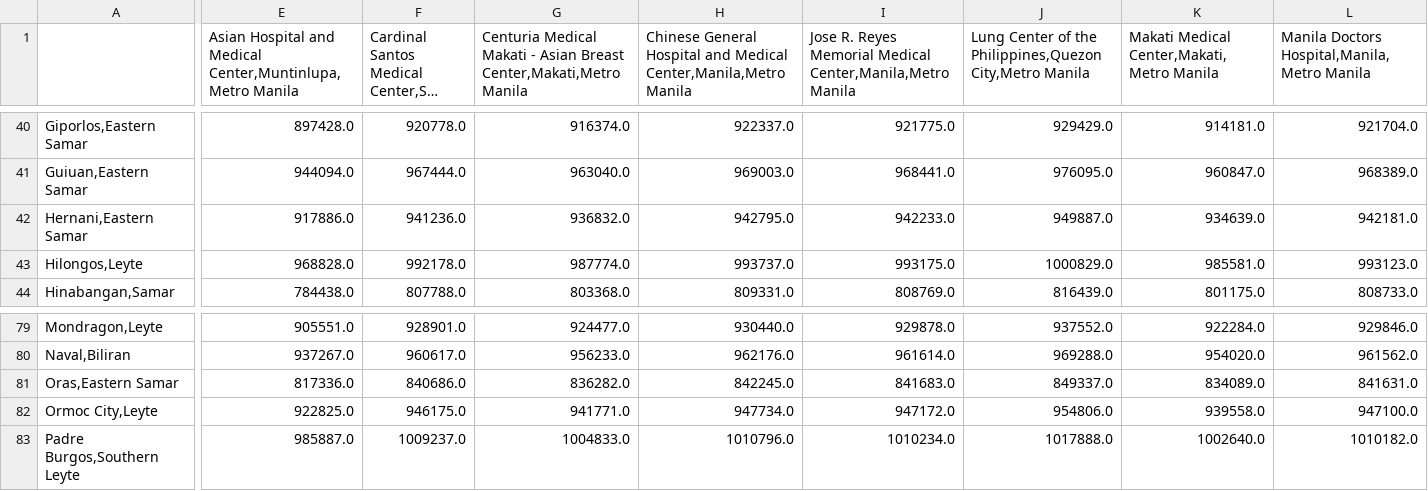
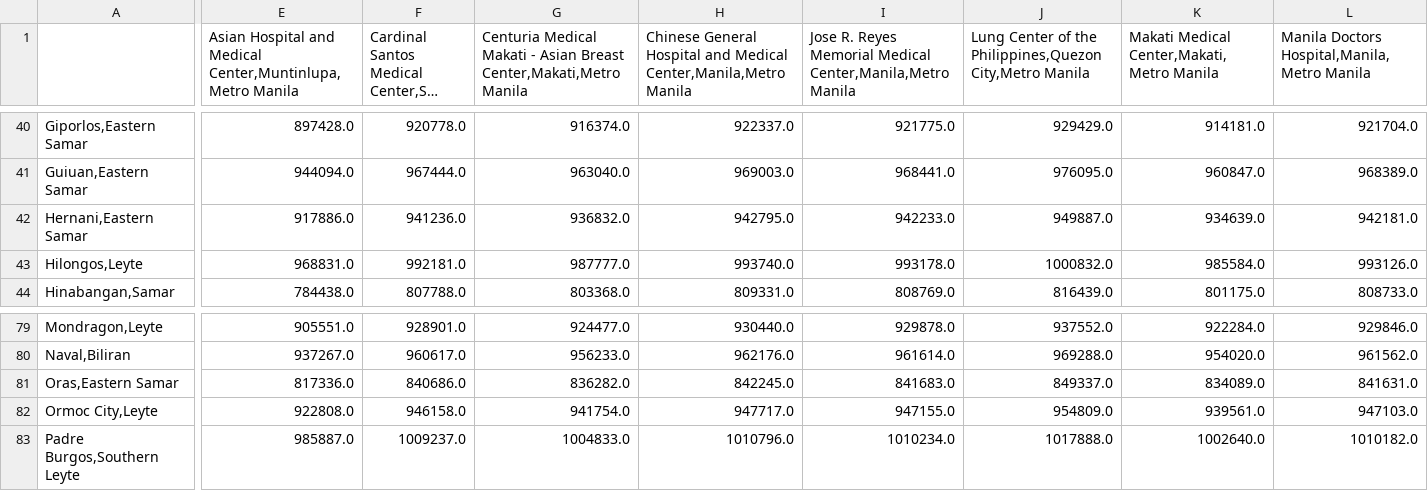
Before and after one commit to lbranera/travel-info-paler, a CSV file: result/land_sea_orm_travel_distance_matrix.csv, drawn as a sheet; only a part is shown, gaps mark what is left out; long unchanged cells end in …; removed rows and columns are numbered as before the commit, all else as after; rows hold the shown columns only; the diff covers the shown part only; the diff names each change by its address in the sheet, - before the commit and + after, or states it on an @@ line.

```diff
--- a/result/land_sea_orm_travel_distance_matrix.csv
+++ b/result/land_sea_orm_travel_distance_matrix.csv
-E43: 968828.0
+E43: 968831.0
-F43: 992178.0
+F43: 992181.0
-G43: 987774.0
+G43: 987777.0
-H43: 993737.0
+H43: 993740.0
-I43: 993175.0
+I43: 993178.0
-J43: 1000829.0
+J43: 1000832.0
-K43: 985581.0
+K43: 985584.0
-L43: 993123.0
+L43: 993126.0
-row 82: Ormoc City,Leyte | 922825.0 | 946175.0 | 941771.0 | 947734.0 | 947172.0 | 954806.0 | 939558.0 | 947100.0
+row 82: Ormoc City,Leyte | 922808.0 | 946158.0 | 941754.0 | 947717.0 | 947155.0 | 954809.0 | 939561.0 | 947103.0
```
Also changed, not shown: 13 edited cells elsewhere in this file, result/land_sea_hil_travel_cost_matrix.csv, result/land_sea_hil_travel_distance_matrix.csv, 3 other files.
